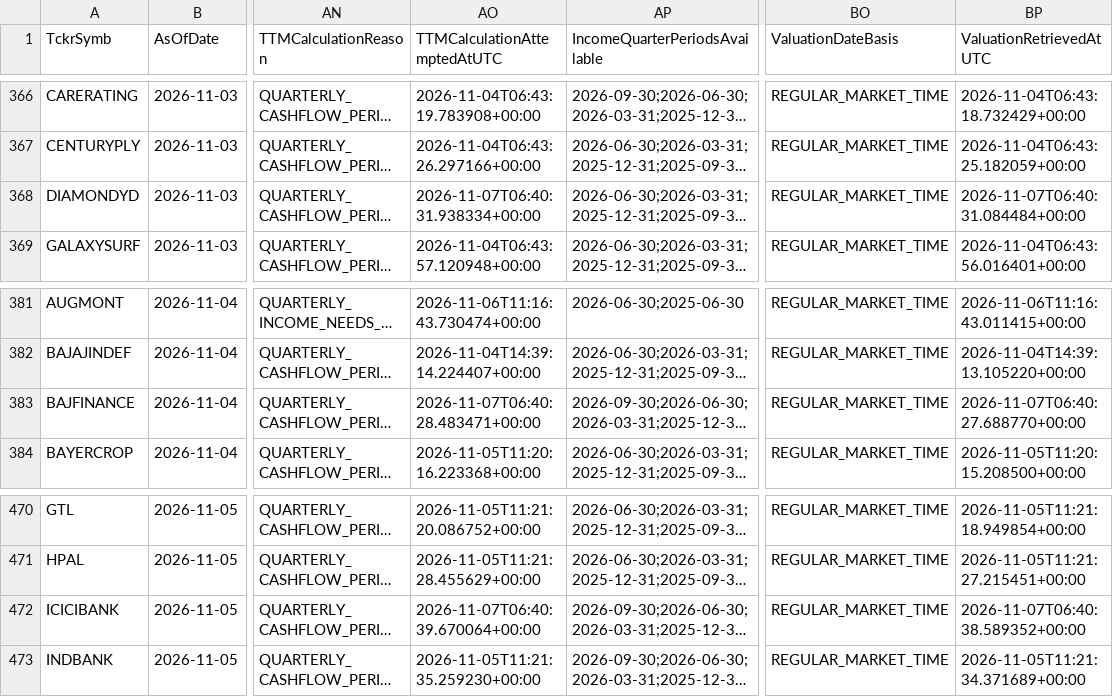
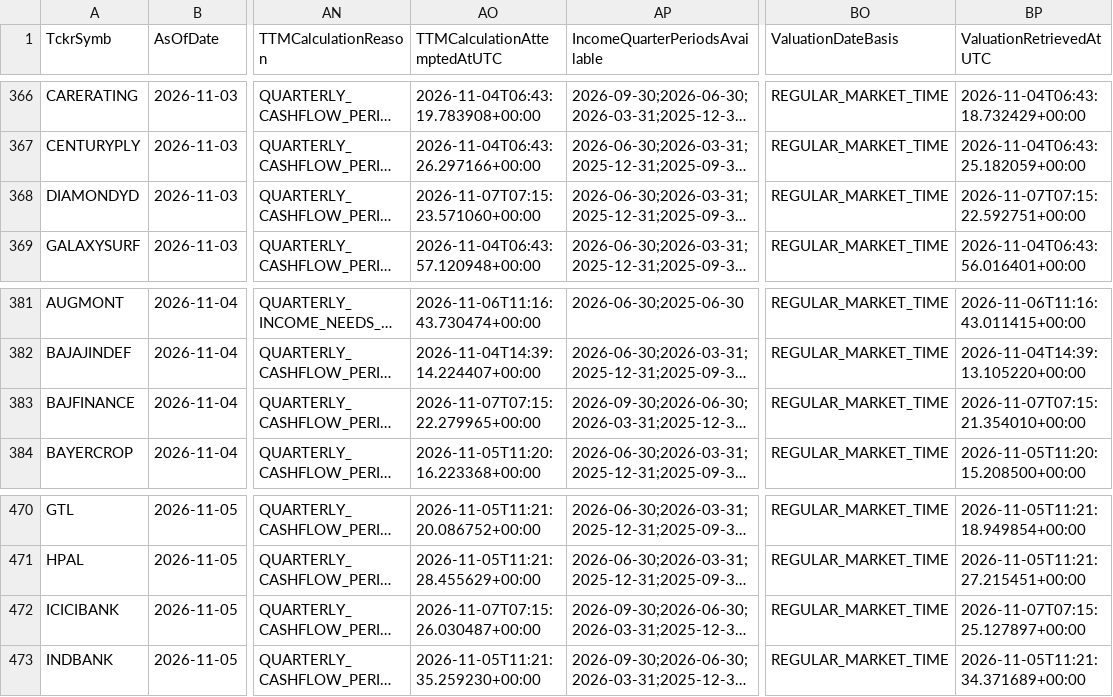
Before and after one commit to digitalmf78-pixel/AI-Trading-Bot, a CSV file: data/cache/fundamental_history/fundamental_metrics_2026-11-06.csv, drawn as a sheet; only a part is shown, gaps mark what is left out; long unchanged cells end in …; the diff covers the shown part only; the diff names each change by its address in the sheet, - before the commit and + after, or states it on an @@ line.

```diff
--- a/data/cache/fundamental_history/fundamental_metrics_2026-11-06.csv
+++ b/data/cache/fundamental_history/fundamental_metrics_2026-11-06.csv
-AO368 (TTMCalculationAttemptedAtUTC): 2026-11-07T06:40:31.938334+00:00
+AO368 (TTMCalculationAttemptedAtUTC): 2026-11-07T07:15:23.571060+00:00
-BP368 (ValuationRetrievedAtUTC): 2026-11-07T06:40:31.084484+00:00
+BP368 (ValuationRetrievedAtUTC): 2026-11-07T07:15:22.592751+00:00
-AO383 (TTMCalculationAttemptedAtUTC): 2026-11-07T06:40:28.483471+00:00
+AO383 (TTMCalculationAttemptedAtUTC): 2026-11-07T07:15:22.279965+00:00
-BP383 (ValuationRetrievedAtUTC): 2026-11-07T06:40:27.688770+00:00
+BP383 (ValuationRetrievedAtUTC): 2026-11-07T07:15:21.354010+00:00
-AO472 (TTMCalculationAttemptedAtUTC): 2026-11-07T06:40:39.670064+00:00
+AO472 (TTMCalculationAttemptedAtUTC): 2026-11-07T07:15:26.030487+00:00
-BP472 (ValuationRetrievedAtUTC): 2026-11-07T06:40:38.589352+00:00
+BP472 (ValuationRetrievedAtUTC): 2026-11-07T07:15:25.127897+00:00
```
Also changed, not shown: 16 edited cells elsewhere in this file, data/inputs/fundamental_metrics.csv, 1 other file.
